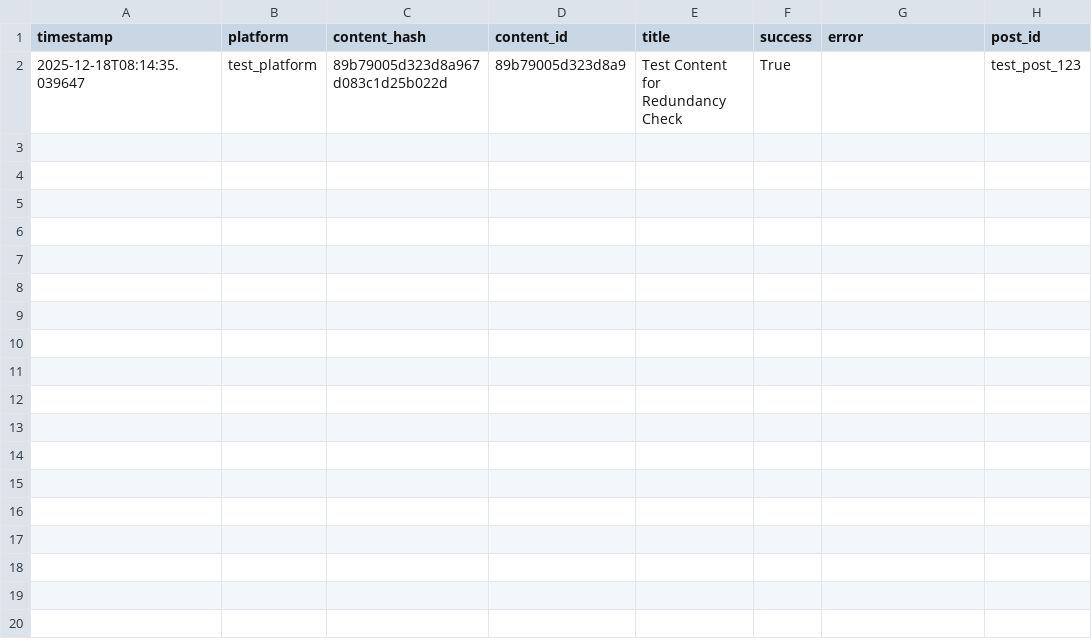
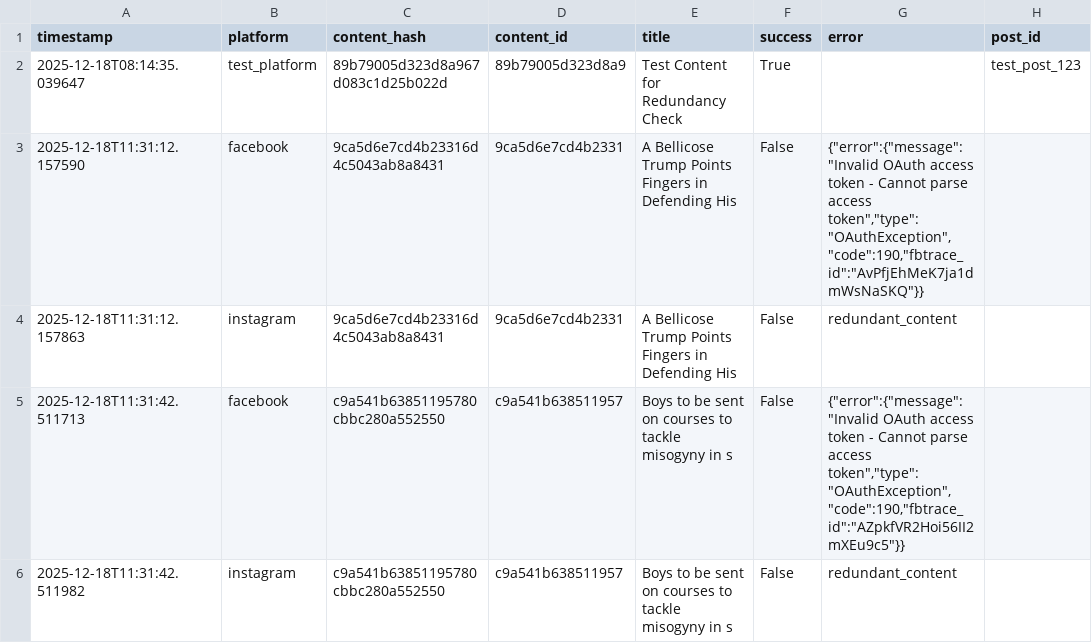
Before and after one commit to Rakesh7421/Envsetup, a CSV file: publisher/data.csv, drawn as a sheet.

Commit message:
improved publisher

```diff
--- a/publisher/data.csv
+++ b/publisher/data.csv
@@ -2 +2,5 @@ timestamp,platform,content_hash,content_id,title,success,error,post_id
 2025-12-18T08:14:35.039647,test_platform,89b79005d323d8a967d083c1d25b022d,89b79005d323d8a9,Test Content for Redundancy Check,True,,test_post_123
+2025-12-18T11:31:12.157590,facebook,9ca5d6e7cd4b23316d4c5043ab8a8431,9ca5d6e7cd4b2331,A Bellicose Trump Points Fingers in Defending His ,False,"{""error"":{""message"":""Invalid OAuth access token - Cannot parse access token"",""type"":""OAuthException"",""code"":190,""fbtrace_id"":""AvPfjEhMeK7ja1dmWsNaSKQ""}}",
+2025-12-18T11:31:12.157863,instagram,9ca5d6e7cd4b23316d4c5043ab8a8431,9ca5d6e7cd4b2331,A Bellicose Trump Points Fingers in Defending His ,False,redundant_content,
+2025-12-18T11:31:42.511713,facebook,c9a541b63851195780cbbc280a552550,c9a541b638511957,Boys to be sent on courses to tackle misogyny in s,False,"{""error"":{""message"":""Invalid OAuth access token - Cannot parse access token"",""type"":""OAuthException"",""code"":190,""fbtrace_id"":""AZpkfVR2Hoi56II2mXEu9c5""}}",
+2025-12-18T11:31:42.511982,instagram,c9a541b63851195780cbbc280a552550,c9a541b638511957,Boys to be sent on courses to tackle misogyny in s,False,redundant_content,
```
Also changed, not shown: 10 other files.
